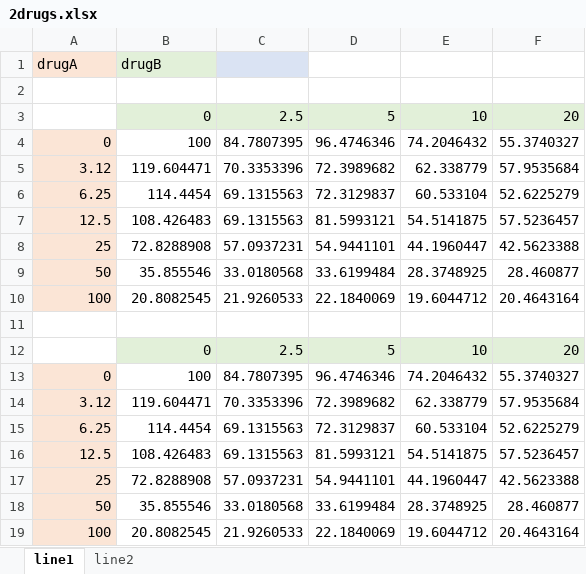
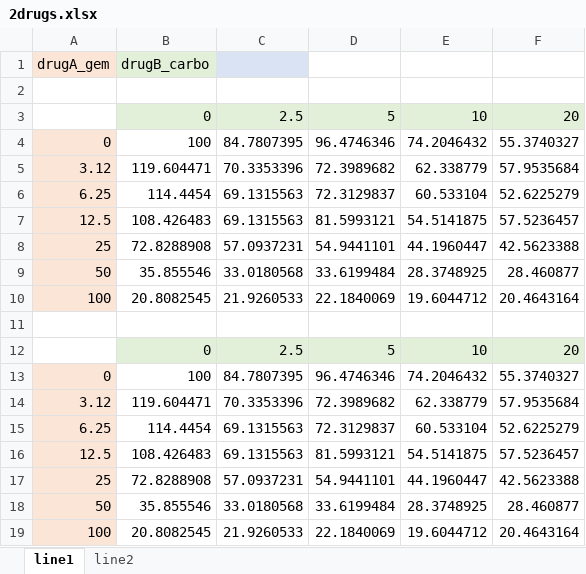
Before and after one commit to mathilde-robin/EDITH, an Excel workbook: 2drugs.xlsx, sheet line1, drawn as a sheet; values as stored, in another font and other column widths than the file's, no borders; removed rows and columns are numbered as before the commit, all else as after; the diff names each change by its address in the sheet, - before the commit and + after, or states it on an @@ line.

```diff
--- a/2drugs.xlsx (sheet line1)
+++ b/2drugs.xlsx (sheet line1)
-row 1: drugA | drugB
+row 1: drugA_gem | drugB_carbo
```
Also changed, not shown: 3drugs.xlsx.
